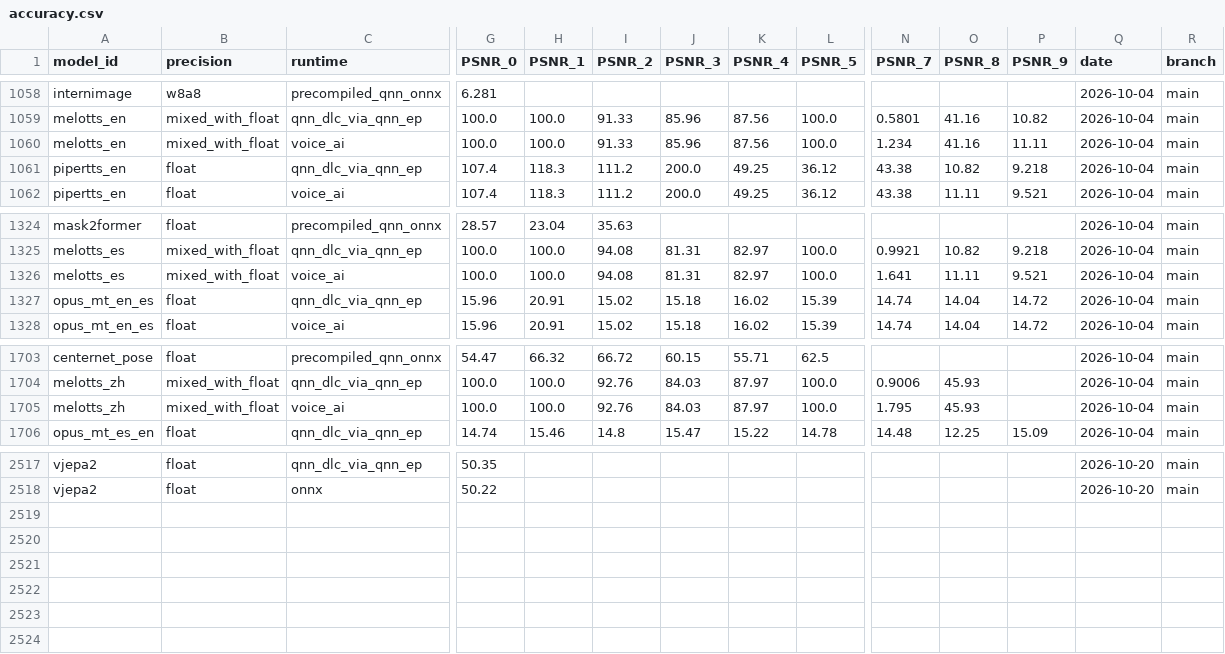
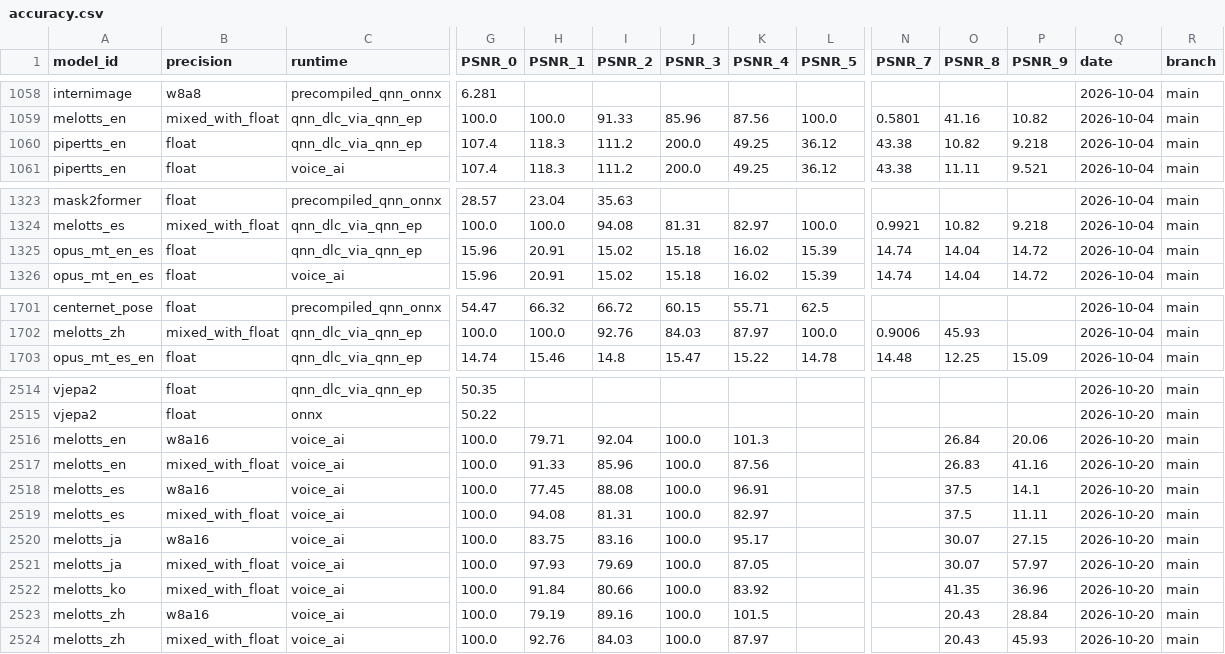
Before and after one commit to quic/ai-hub-models, a CSV file: src/qai_hub_models/scorecard/intermediates/accuracy.csv, drawn as a sheet; only a part is shown, gaps mark what is left out; removed rows and columns are numbered as before the commit, all else as after; rows hold the shown columns only; the diff names each change by its address in the sheet, - before the commit and + after, or states it on an @@ line.

```diff
--- a/src/qai_hub_models/scorecard/intermediates/accuracy.csv
+++ b/src/qai_hub_models/scorecard/intermediates/accuracy.csv
-row 1060: melotts_en | mixed_with_float | voice_ai | 100.0 | 100.0 | 91.33 | 85.96 | 87.56 | 100.0 | 1.234 | 41.16 | 11.11 | 2026-10-04 | main
-row 1326: melotts_es | mixed_with_float | voice_ai | 100.0 | 100.0 | 94.08 | 81.31 | 82.97 | 100.0 | 1.641 | 11.11 | 9.521 | 2026-10-04 | main
-row 1705: melotts_zh | mixed_with_float | voice_ai | 100.0 | 100.0 | 92.76 | 84.03 | 87.97 | 100.0 | 1.795 | 45.93 |  | 2026-10-04 | main
+row 2516: melotts_en | w8a16 | voice_ai | 100.0 | 79.71 | 92.04 | 100.0 | 101.3 |  |  | 26.84 | 20.06 | 2026-10-20 | main
+row 2517: melotts_en | mixed_with_float | voice_ai | 100.0 | 91.33 | 85.96 | 100.0 | 87.56 |  |  | 26.83 | 41.16 | 2026-10-20 | main
+row 2518: melotts_es | w8a16 | voice_ai | 100.0 | 77.45 | 88.08 | 100.0 | 96.91 |  |  | 37.5 | 14.1 | 2026-10-20 | main
+row 2519: melotts_es | mixed_with_float | voice_ai | 100.0 | 94.08 | 81.31 | 100.0 | 82.97 |  |  | 37.5 | 11.11 | 2026-10-20 | main
+row 2520: melotts_ja | w8a16 | voice_ai | 100.0 | 83.75 | 83.16 | 100.0 | 95.17 |  |  | 30.07 | 27.15 | 2026-10-20 | main
+row 2521: melotts_ja | mixed_with_float | voice_ai | 100.0 | 97.93 | 79.69 | 100.0 | 87.05 |  |  | 30.07 | 57.97 | 2026-10-20 | main
+row 2522: melotts_ko | mixed_with_float | voice_ai | 100.0 | 91.84 | 80.66 | 100.0 | 83.92 |  |  | 41.35 | 36.96 | 2026-10-20 | main
+row 2523: melotts_zh | w8a16 | voice_ai | 100.0 | 79.19 | 89.16 | 100.0 | 101.5 |  |  | 20.43 | 28.84 | 2026-10-20 | main
+row 2524: melotts_zh | mixed_with_float | voice_ai | 100.0 | 92.76 | 84.03 | 100.0 | 87.97 |  |  | 20.43 | 45.93 | 2026-10-20 | main
```
Also changed, not shown: 22 other files.
